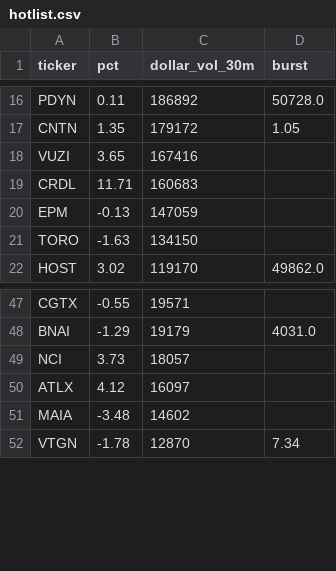
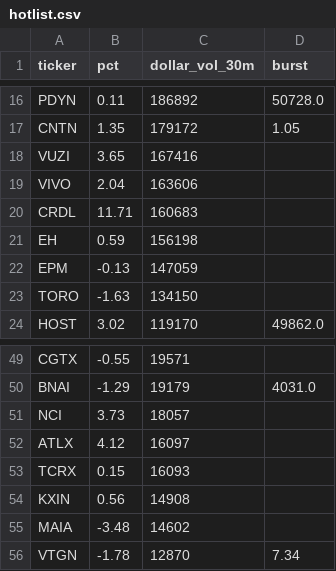
Before and after one commit to virgolaema/pump-search, a CSV file: data/hotlist.csv, drawn as a sheet; only a part is shown, gaps mark what is left out.

```diff
--- a/data/hotlist.csv
+++ b/data/hotlist.csv
@@ -18,3 +18,5 @@ CNTN,1.35,179172,1.05
 VUZI,3.65,167416,
+VIVO,2.04,163606,
 CRDL,11.71,160683,
+EH,0.59,156198,
 EPM,-0.13,147059,
@@ -50,2 +52,4 @@ NCI,3.73,18057,
 ATLX,4.12,16097,
+TCRX,0.15,16093,
+KXIN,0.56,14908,
 MAIA,-3.48,14602,
```
Also changed, not shown: data/runlog.csv, data/st_trending.csv, 2 other files.
